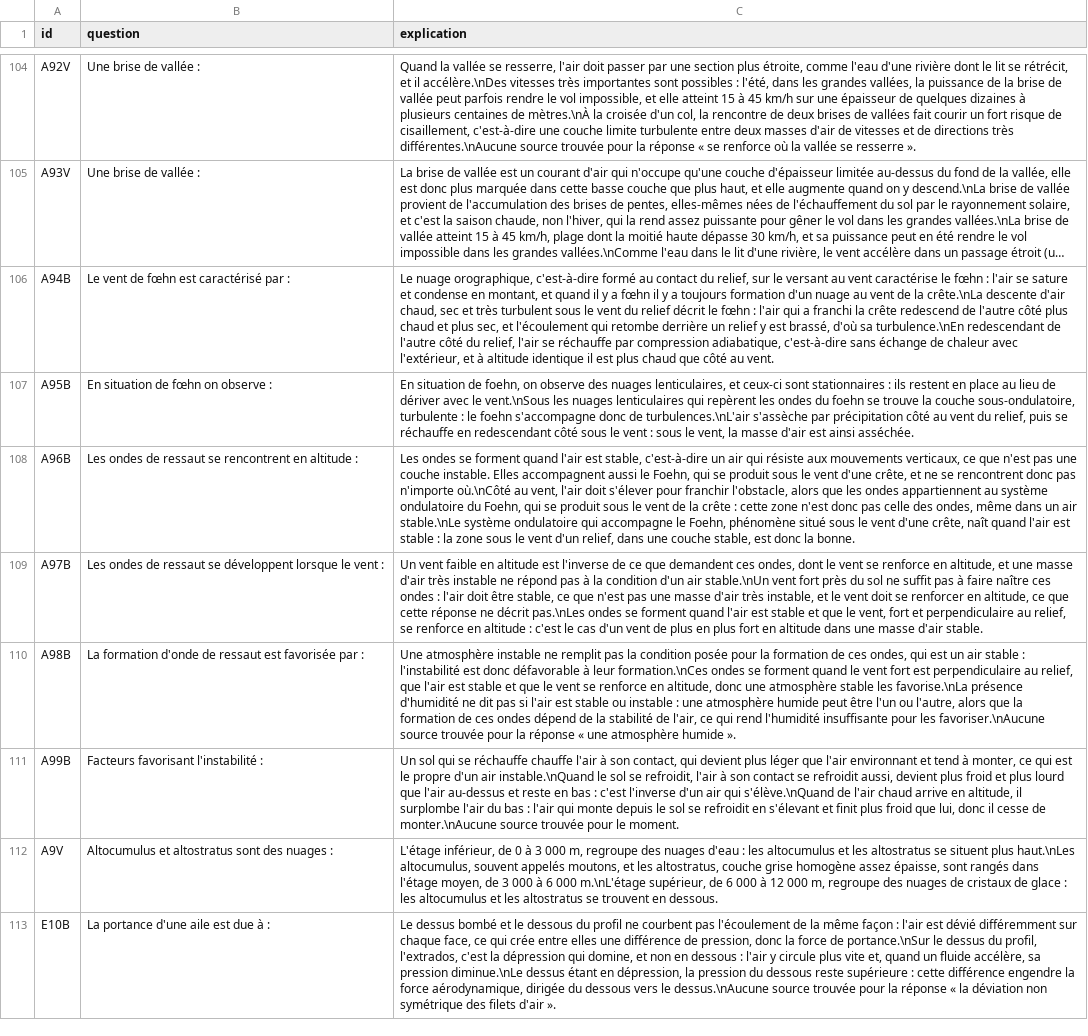
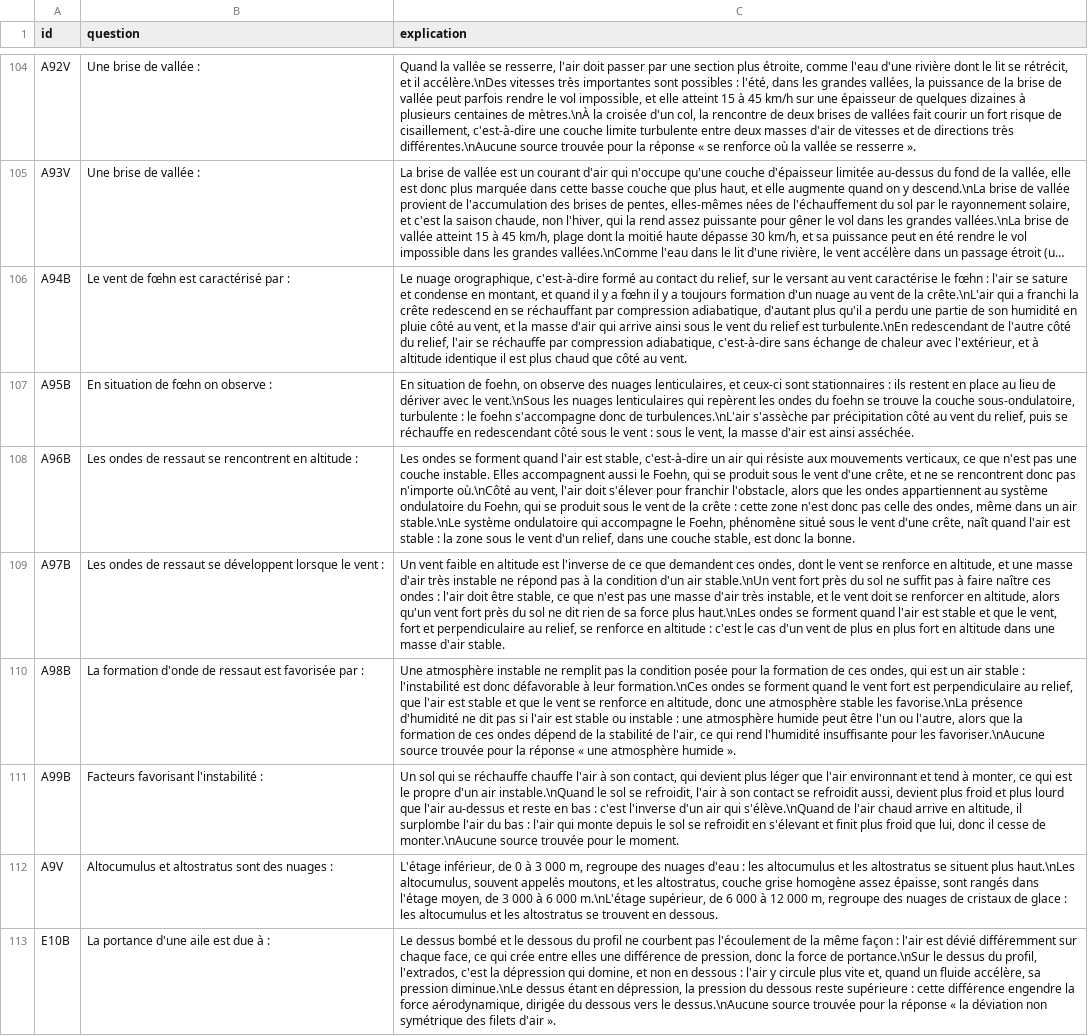
Before and after one commit to urbamax/AssistantParapente, a CSV file: js/data/qcm_ffvl_explanations.csv, drawn as a sheet; only a part is shown, gaps mark what is left out; long unchanged cells end in …; the diff covers the shown part only; the diff names each change by its address in the sheet, - before the commit and + after, or states it on an @@ line.

```diff
--- a/js/data/qcm_ffvl_explanations.csv
+++ b/js/data/qcm_ffvl_explanations.csv
-C106 (explication): …de la crête.\nLa descente d'air chaud, sec et très turbulent sous le vent du relief décrit le fœhn : l'air qui a franchi la crête redescend de l'autre côté plus chaud et plus sec, et l'écoulement qui retombe derrière un relief y est brassé, d'où sa turbulence.\nEn redescendant de…
+C106 (explication): …de la crête.\nL'air qui a franchi la crête redescend en se réchauffant par compression adiabatique, d'autant plus qu'il a perdu une partie de son humidité en pluie côté au vent, et la masse d'air qui arrive ainsi sous le vent du relief est turbulente.\nEn redescendant de…
-C109 (explication): …en altitude, ce que cette réponse ne décrit pas.\nLes ondes se…
+C109 (explication): …en altitude, alors qu'un vent fort près du sol ne dit rien de sa force plus haut.\nLes ondes se…
```
Also changed, not shown: 19 edited cells elsewhere in this file, 2 other files.
